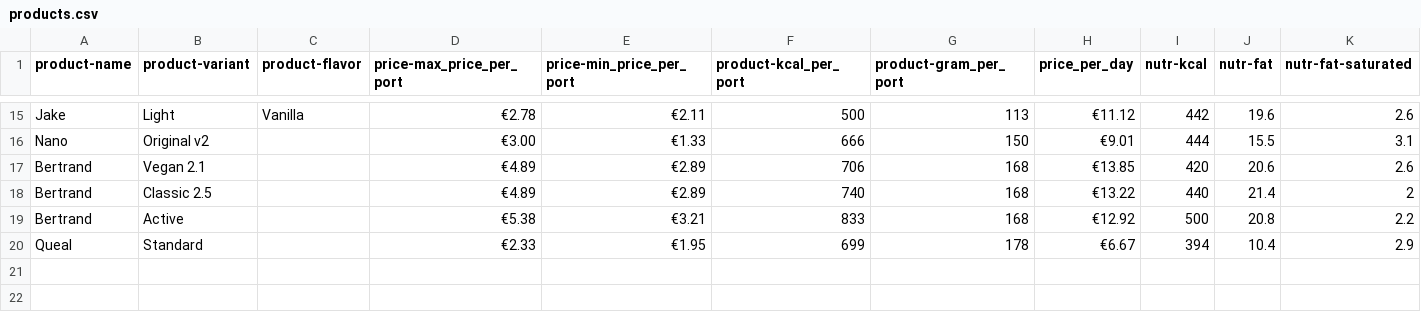
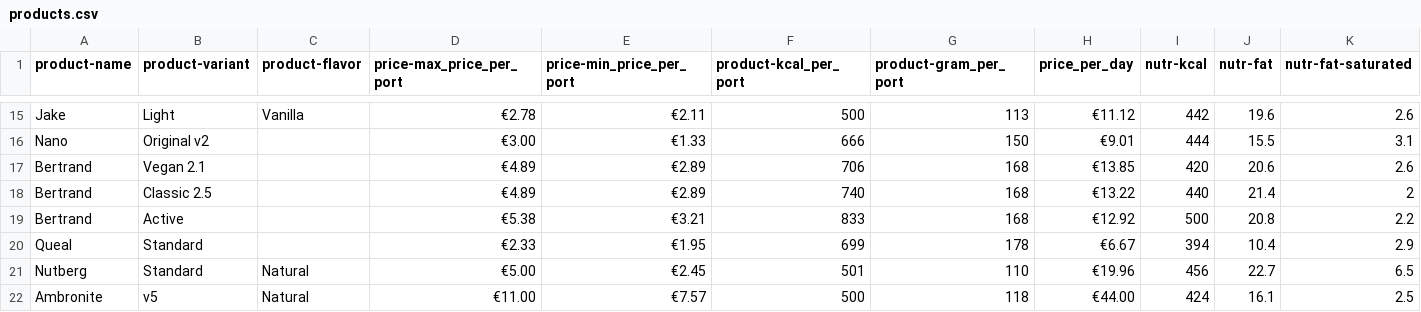
Before and after one commit to wallin/eatpowder.com, a CSV file: data/products.csv, drawn as a sheet; only a part is shown, gaps mark what is left out; rows hold the shown columns only; the diff names each change by its address in the sheet, - before the commit and + after, or states it on an @@ line.

Commit message:
Added Nutberg and Ambronite

```diff
--- a/data/products.csv
+++ b/data/products.csv
+row 21: Nutberg | Standard | Natural | €5.00 | €2.45 | 501 | 110 | €19.96 | 456 | 22.7 | 6.5
+row 22: Ambronite | v5 | Natural | €11.00 | €7.57 | 500 | 118 | €44.00 | 424 | 16.1 | 2.5
```
